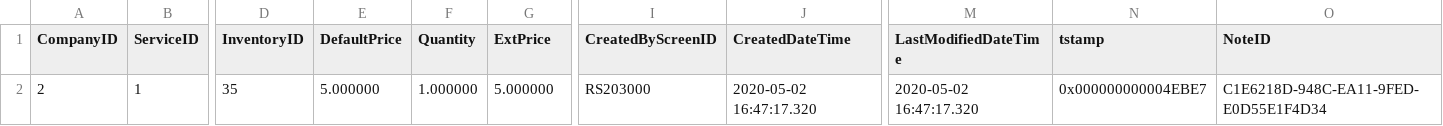
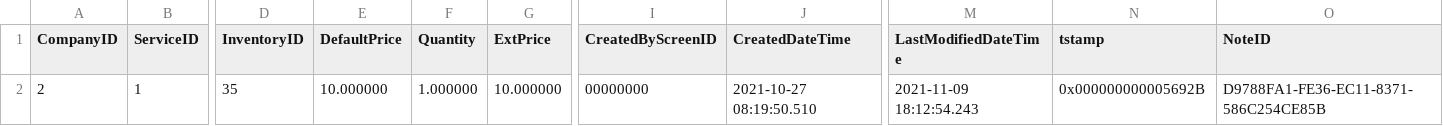
Before and after one commit to Acumatica/Help-and-Training-Examples, a CSV file: Customization/T230/PhoneRepairShop/InputData/RSSVLabor.csv, drawn as a sheet; only a part is shown, gaps mark what is left out; the diff names each change by its address in the sheet, - before the commit and + after, or states it on an @@ line.

```diff
--- a/Customization/T230/PhoneRepairShop/InputData/RSSVLabor.csv
+++ b/Customization/T230/PhoneRepairShop/InputData/RSSVLabor.csv
-E2 (DefaultPrice): 5.000000
+E2 (DefaultPrice): 10.000000
-G2 (ExtPrice): 5.000000
+G2 (ExtPrice): 10.000000
-I2 (CreatedByScreenID): RS203000
+I2 (CreatedByScreenID): 00000000
-J2 (CreatedDateTime): 2020-05-02 16:47:17.320
+J2 (CreatedDateTime): 2021-10-27 08:19:50.510
-M2 (LastModifiedDateTime): 2020-05-02 16:47:17.320
+M2 (LastModifiedDateTime): 2021-11-09 18:12:54.243
-N2 (tstamp): 0x000000000004EBE7
+N2 (tstamp): 0x000000000005692B
-O2 (NoteID): C1E6218D-948C-EA11-9FED-E0D55E1F4D34
+O2 (NoteID): D9788FA1-FE36-EC11-8371-586C254CE85B
```
Also changed, not shown: Customization/T230/PhoneRepairShop/InputData/InventoryItem.csv, Customization/T230/PhoneRepairShop/InputData/RSSVDevice.csv, 47 other files.
